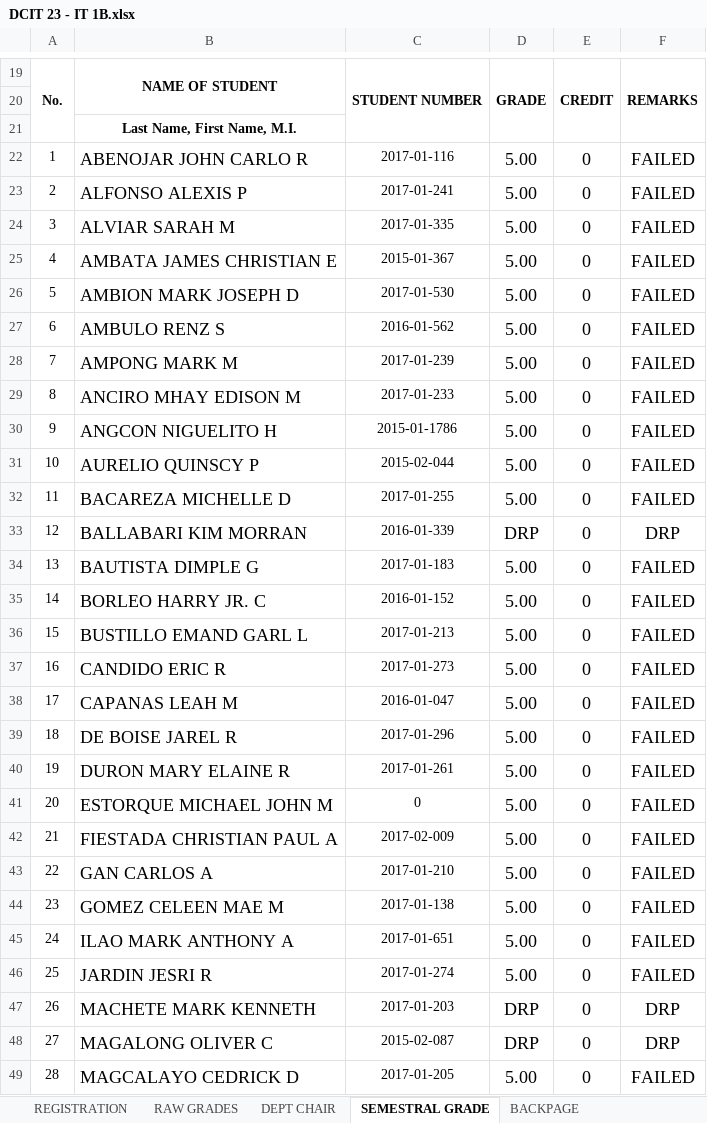
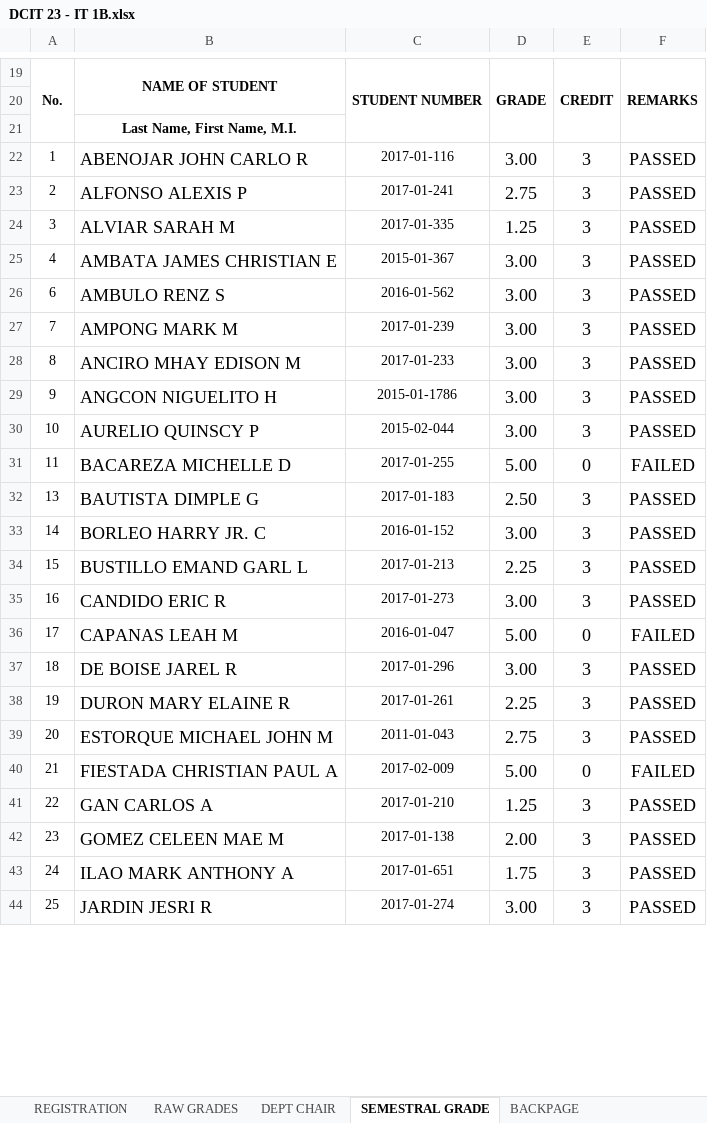
Before and after one commit to gicontz/Find-file-Copy-path-Grading-Sheets-Second-Sem-2017-2018, an Excel workbook: DCIT 23 - IT 1B/DCIT 23 - IT 1B.xlsx, sheet SEMESTRAL GRADE, drawn as a sheet; only a part is shown, gaps mark what is left out; values as stored, in another font and other column widths than the file's, no borders; charts and pictures and conditional formats not drawn; removed rows and columns are numbered as before the commit, all else as after; the diff covers the shown part only; the diff names each change by its address in the sheet, - before the commit and + after, or states it on an @@ line.

```diff
--- a/DCIT 23 - IT 1B/DCIT 23 - IT 1B.xlsx (sheet SEMESTRAL GRADE)
+++ b/DCIT 23 - IT 1B/DCIT 23 - IT 1B.xlsx (sheet SEMESTRAL GRADE)
-D22: 5.00
+D22: 3.00
-E22:E25: 0
+E22:E25: 3
-F22:F25: FAILED
+F22:F25: PASSED
-D23: 5.00
+D23: 2.75
-D24: 5.00
+D24: 1.25
-D25: 5.00
+D25: 3.00
-row 26: 5 | AMBION MARK JOSEPH D | 2017-01-530 | 5.00 | 0 | FAILED
-D26:D30: 5.00
+D26:D30: 3.00
-E26:E30: 0
+E26:E30: 3
-F26:F30: FAILED
+F26:F30: PASSED
-row 33: 12 | BALLABARI KIM MORRAN | 2016-01-339 | DRP | 0 | DRP
-D32: 5.00
+D32: 2.50
-E32:E35: 0
+E32:E35: 3
-F32:F35: FAILED
+F32:F35: PASSED
-D33: 5.00
+D33: 3.00
-D34: 5.00
+D34: 2.25
-D35: 5.00
+D35: 3.00
-D37: 5.00
+D37: 3.00
-E37:E39: 0
+E37:E39: 3
-F37:F39: FAILED
+F37:F39: PASSED
-D38: 5.00
+D38: 2.25
-C39: 0
+C39: 2011-01-043
-D39: 5.00
+D39: 2.75
-D41: 5.00
+D41: 1.25
-E41:E44: 0
+E41:E44: 3
-F41:F44: FAILED
+F41:F44: PASSED
-D42: 5.00
+D42: 2.00
-D43: 5.00
+D43: 1.75
-D44: 5.00
+D44: 3.00
-row 47: 26 | MACHETE MARK KENNETH | 2017-01-203 | DRP | 0 | DRP
-row 48: 27 | MAGALONG OLIVER C | 2015-02-087 | DRP | 0 | DRP
-row 49: 28 | MAGCALAYO CEDRICK D | 2017-01-205 | 5.00 | 0 | FAILED
```
Also changed, not shown: 35 edited cells elsewhere in this sheet, sheet RAW GRADES, sheet DEPT CHAIR, sheet BACKPAGE, sheet Attendance Sheet, sheet REGISTRATION, formulas that keep their value, hidden cells, COSC 60 - IT 2D/POINTS - IT 2D.xlsx, DCIT 23 - CS 1A/POINTS - CS 1A.xlsx, 10 other files.
